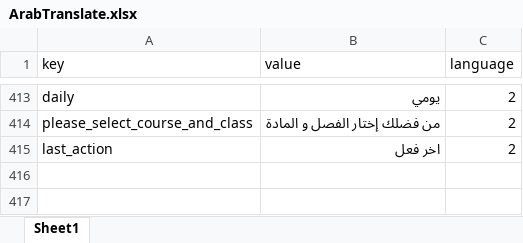
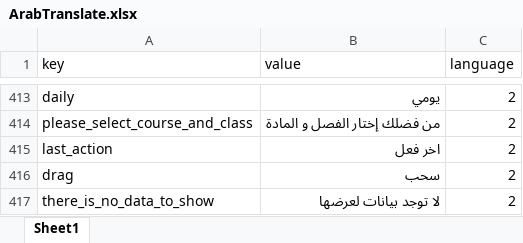
Before and after one commit to learnoviaeg/Learnovia-Backend, an Excel workbook: public/translation/ArabTranslate.xlsx, sheet Sheet1, drawn as a sheet; only a part is shown, gaps mark what is left out; values as stored, in another font and other column widths than the file's, no borders; the diff names each change by its address in the sheet, - before the commit and + after, or states it on an @@ line.

Commit message:
new translation sheets

```diff
--- a/public/translation/ArabTranslate.xlsx (sheet Sheet1)
+++ b/public/translation/ArabTranslate.xlsx (sheet Sheet1)
+row 416: drag | سحب | 2
+row 417: there_is_no_data_to_show | لا توجد بيانات لعرضها | 2
```
Also changed, not shown: public/translation/EngTranslate.xlsx.
